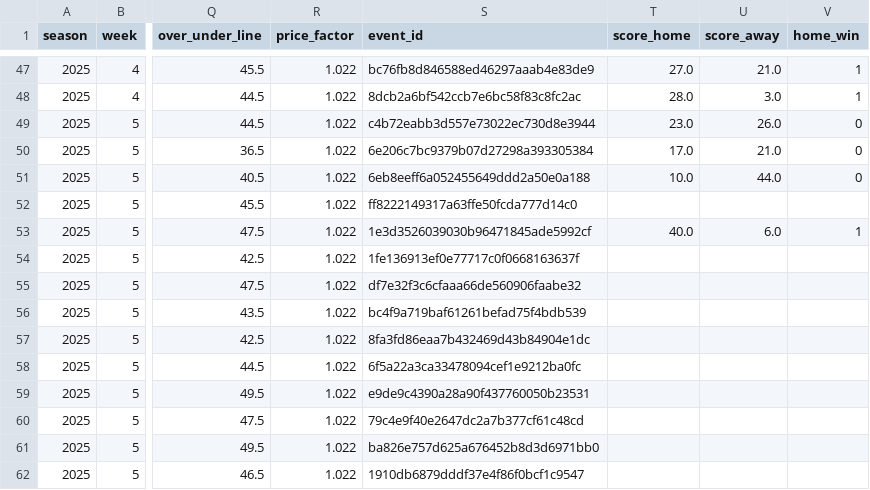
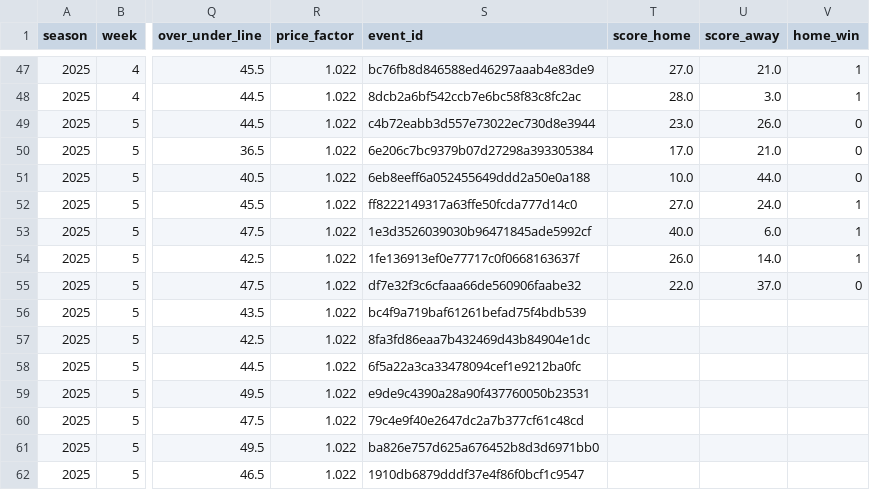
Before and after one commit to luisesantamaria/nfl-betting, a CSV file: data/live/odds.csv, drawn as a sheet; only a part is shown, gaps mark what is left out; the diff names each change by its address in the sheet, - before the commit and + after, or states it on an @@ line.

```diff
--- a/data/live/odds.csv
+++ b/data/live/odds.csv
-T52 (score_home): (empty)
+T52 (score_home): 27.0
-U52 (score_away): (empty)
+U52 (score_away): 24.0
-V52 (home_win): (empty)
+V52 (home_win): 1
-T54 (score_home): (empty)
+T54 (score_home): 26.0
-U54 (score_away): (empty)
+U54 (score_away): 14.0
-V54 (home_win): (empty)
+V54 (home_win): 1
-T55 (score_home): (empty)
+T55 (score_home): 22.0
-U55 (score_away): (empty)
+U55 (score_away): 37.0
-V55 (home_win): (empty)
+V55 (home_win): 0
```
